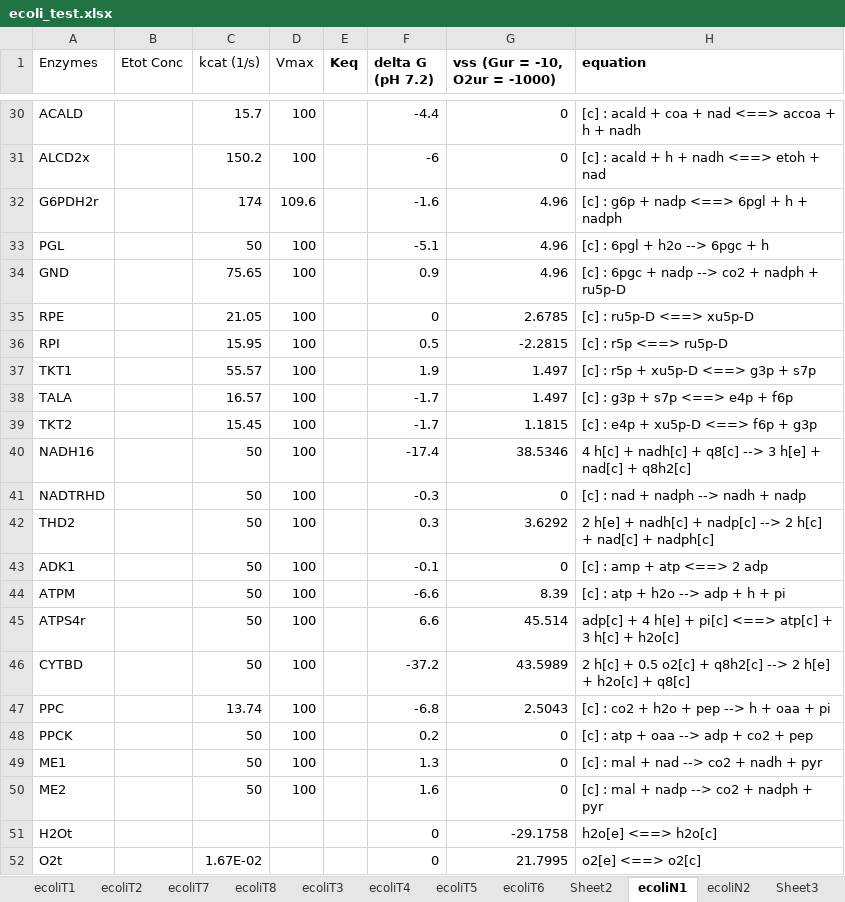
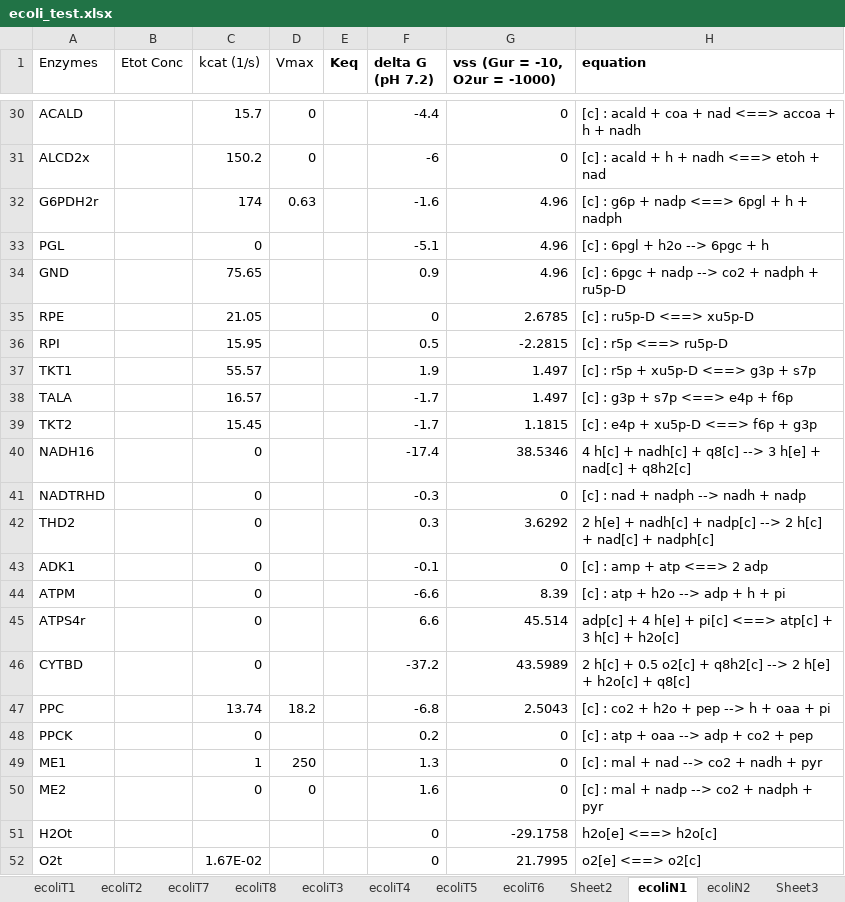
Before and after one commit to shyamsrinivasan/ident, an Excel workbook: KineticModel/ecoli_test.xlsx, sheet ecoliN1, drawn as a sheet; only a part is shown, gaps mark what is left out; values as stored, in another font and other column widths than the file's, no borders; the diff covers the shown part only; the diff names each change by its address in the sheet, - before the commit and + after, or states it on an @@ line.

```diff
--- a/KineticModel/ecoli_test.xlsx (sheet ecoliN1)
+++ b/KineticModel/ecoli_test.xlsx (sheet ecoliN1)
-D30:D31 (Vmax): 100
+D30:D31 (Vmax): 0
-D32 (Vmax): 109.6
+D32 (Vmax): 0.63
-C33 (kcat (1/s)): 50
+C33 (kcat (1/s)): 0
-D33:D46 (Vmax): 100
+D33:D46 (Vmax): (empty)
-C40:C46 (kcat (1/s)): 50
+C40:C46 (kcat (1/s)): 0
-D47 (Vmax): 100
+D47 (Vmax): 18.2
-C48 (kcat (1/s)): 50
+C48 (kcat (1/s)): 0
-D48 (Vmax): 100
+D48 (Vmax): (empty)
-C49 (kcat (1/s)): 50
+C49 (kcat (1/s)): 1
-D49 (Vmax): 100
+D49 (Vmax): 250
-C50 (kcat (1/s)): 50
+C50 (kcat (1/s)): 0
-D50 (Vmax): 100
+D50 (Vmax): 0
```
Also changed, not shown: 27 edited cells elsewhere in this sheet, 14 other files.
